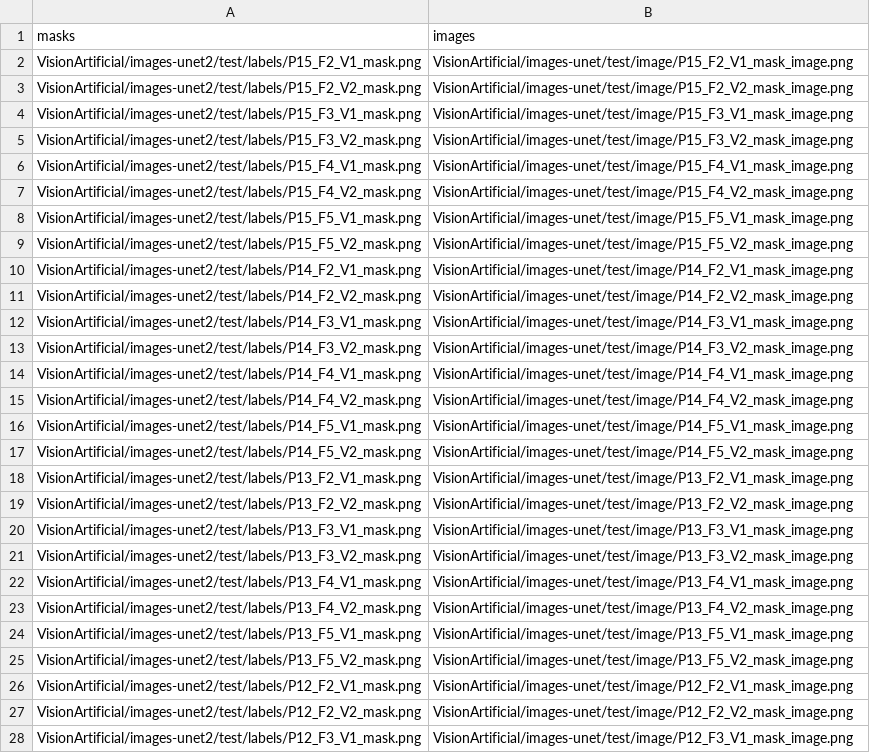
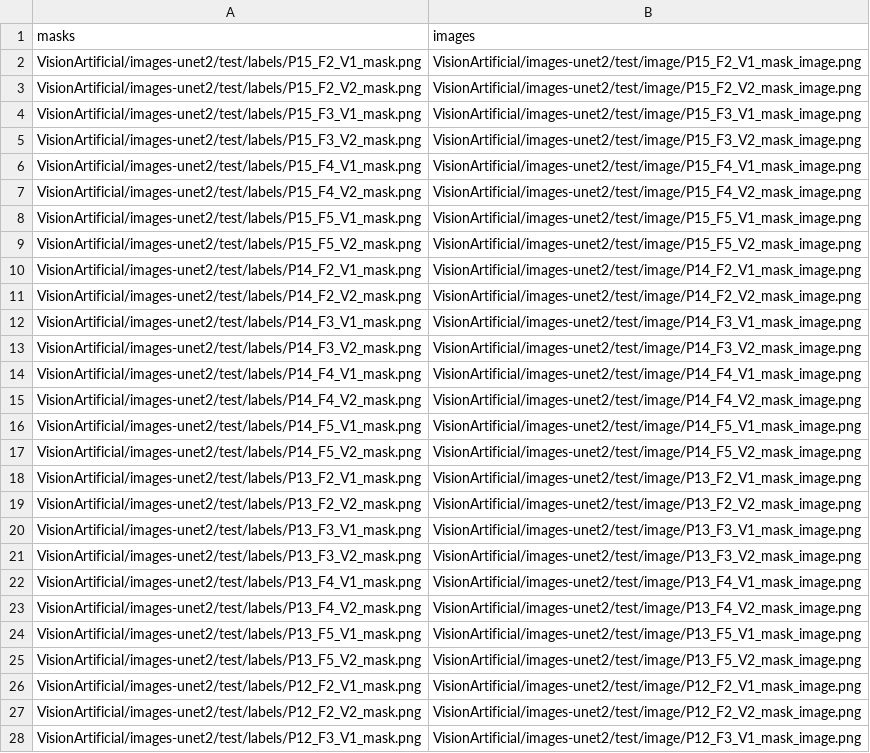
Before and after one commit to MisaelAvila49/VisionArtificial, a CSV file: test_prueba.csv, drawn as a sheet; only a part is shown; the diff covers the shown part only; the diff names each change by its address in the sheet, - before the commit and + after, or states it on an @@ line.

Commit message:
Update test_prueba.csv

```diff
--- a/test_prueba.csv
+++ b/test_prueba.csv
-B2 (images): VisionArtificial/images-unet/test/image/P15_F2_V1_mask_image.png
+B2 (images): VisionArtificial/images-unet2/test/image/P15_F2_V1_mask_image.png
-B3 (images): VisionArtificial/images-unet/test/image/P15_F2_V2_mask_image.png
+B3 (images): VisionArtificial/images-unet2/test/image/P15_F2_V2_mask_image.png
-B4 (images): VisionArtificial/images-unet/test/image/P15_F3_V1_mask_image.png
+B4 (images): VisionArtificial/images-unet2/test/image/P15_F3_V1_mask_image.png
-B5 (images): VisionArtificial/images-unet/test/image/P15_F3_V2_mask_image.png
+B5 (images): VisionArtificial/images-unet2/test/image/P15_F3_V2_mask_image.png
-B6 (images): VisionArtificial/images-unet/test/image/P15_F4_V1_mask_image.png
+B6 (images): VisionArtificial/images-unet2/test/image/P15_F4_V1_mask_image.png
-B7 (images): VisionArtificial/images-unet/test/image/P15_F4_V2_mask_image.png
+B7 (images): VisionArtificial/images-unet2/test/image/P15_F4_V2_mask_image.png
-B8 (images): VisionArtificial/images-unet/test/image/P15_F5_V1_mask_image.png
+B8 (images): VisionArtificial/images-unet2/test/image/P15_F5_V1_mask_image.png
-B9 (images): VisionArtificial/images-unet/test/image/P15_F5_V2_mask_image.png
+B9 (images): VisionArtificial/images-unet2/test/image/P15_F5_V2_mask_image.png
-B10 (images): VisionArtificial/images-unet/test/image/P14_F2_V1_mask_image.png
+B10 (images): VisionArtificial/images-unet2/test/image/P14_F2_V1_mask_image.png
-B11 (images): VisionArtificial/images-unet/test/image/P14_F2_V2_mask_image.png
+B11 (images): VisionArtificial/images-unet2/test/image/P14_F2_V2_mask_image.png
-B12 (images): VisionArtificial/images-unet/test/image/P14_F3_V1_mask_image.png
+B12 (images): VisionArtificial/images-unet2/test/image/P14_F3_V1_mask_image.png
-B13 (images): VisionArtificial/images-unet/test/image/P14_F3_V2_mask_image.png
+B13 (images): VisionArtificial/images-unet2/test/image/P14_F3_V2_mask_image.png
-B14 (images): VisionArtificial/images-unet/test/image/P14_F4_V1_mask_image.png
+B14 (images): VisionArtificial/images-unet2/test/image/P14_F4_V1_mask_image.png
-B15 (images): VisionArtificial/images-unet/test/image/P14_F4_V2_mask_image.png
+B15 (images): VisionArtificial/images-unet2/test/image/P14_F4_V2_mask_image.png
-B16 (images): VisionArtificial/images-unet/test/image/P14_F5_V1_mask_image.png
+B16 (images): VisionArtificial/images-unet2/test/image/P14_F5_V1_mask_image.png
-B17 (images): VisionArtificial/images-unet/test/image/P14_F5_V2_mask_image.png
+B17 (images): VisionArtificial/images-unet2/test/image/P14_F5_V2_mask_image.png
-B18 (images): VisionArtificial/images-unet/test/image/P13_F2_V1_mask_image.png
+B18 (images): VisionArtificial/images-unet2/test/image/P13_F2_V1_mask_image.png
-B19 (images): VisionArtificial/images-unet/test/image/P13_F2_V2_mask_image.png
+B19 (images): VisionArtificial/images-unet2/test/image/P13_F2_V2_mask_image.png
-B20 (images): VisionArtificial/images-unet/test/image/P13_F3_V1_mask_image.png
+B20 (images): VisionArtificial/images-unet2/test/image/P13_F3_V1_mask_image.png
-B21 (images): VisionArtificial/images-unet/test/image/P13_F3_V2_mask_image.png
+B21 (images): VisionArtificial/images-unet2/test/image/P13_F3_V2_mask_image.png
-B22 (images): VisionArtificial/images-unet/test/image/P13_F4_V1_mask_image.png
+B22 (images): VisionArtificial/images-unet2/test/image/P13_F4_V1_mask_image.png
-B23 (images): VisionArtificial/images-unet/test/image/P13_F4_V2_mask_image.png
+B23 (images): VisionArtificial/images-unet2/test/image/P13_F4_V2_mask_image.png
-B24 (images): VisionArtificial/images-unet/test/image/P13_F5_V1_mask_image.png
+B24 (images): VisionArtificial/images-unet2/test/image/P13_F5_V1_mask_image.png
-B25 (images): VisionArtificial/images-unet/test/image/P13_F5_V2_mask_image.png
+B25 (images): VisionArtificial/images-unet2/test/image/P13_F5_V2_mask_image.png
-B26 (images): VisionArtificial/images-unet/test/image/P12_F2_V1_mask_image.png
+B26 (images): VisionArtificial/images-unet2/test/image/P12_F2_V1_mask_image.png
-B27 (images): VisionArtificial/images-unet/test/image/P12_F2_V2_mask_image.png
+B27 (images): VisionArtificial/images-unet2/test/image/P12_F2_V2_mask_image.png
-B28 (images): VisionArtificial/images-unet/test/image/P12_F3_V1_mask_image.png
+B28 (images): VisionArtificial/images-unet2/test/image/P12_F3_V1_mask_image.png
```
Also changed, not shown: 8 edited cells elsewhere in this file.
